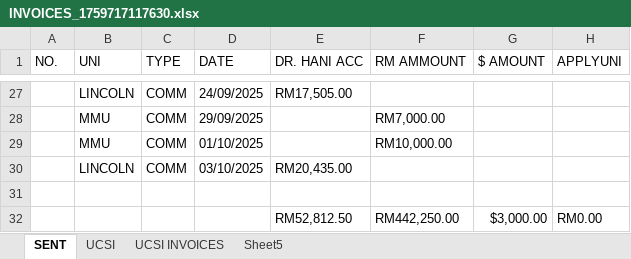
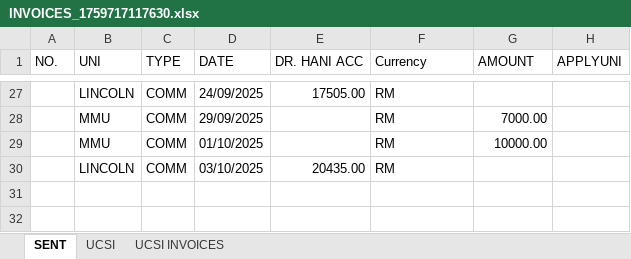
Before and after one commit to mub5667/data, an Excel workbook: attached_assets/INVOICES_1759717117630.xlsx, sheet SENT, drawn as a sheet; only a part is shown, gaps mark what is left out; values as stored, in another font and other column widths than the file's, no cell formats; charts and pictures not drawn; the diff covers the shown part only; the diff names each change by its address in the sheet, - before the commit and + after, or states it on an @@ line.

```diff
--- a/attached_assets/INVOICES_1759717117630.xlsx (sheet SENT)
+++ b/attached_assets/INVOICES_1759717117630.xlsx (sheet SENT)
-sheet tab: Sheet5
-F1: RM AMMOUNT
+F1: Currency
-G1: $ AMOUNT
+G1: AMOUNT
-E27 (DR. HANI ACC): RM17,505.00
+E27 (DR. HANI ACC): 17505.00
-F27 (Currency): (empty)
+F27 (Currency): RM
-F28 (Currency): RM7,000.00
+F28 (Currency): RM
-G28 (AMOUNT): (empty)
+G28 (AMOUNT): 7000.00
-F29 (Currency): RM10,000.00
+F29 (Currency): RM
-G29 (AMOUNT): (empty)
+G29 (AMOUNT): 10000.00
-E30 (DR. HANI ACC): RM20,435.00
+E30 (DR. HANI ACC): 20435.00
-F30 (Currency): (empty)
+F30 (Currency): RM
-row 31: (empty)
-row 32:  |  |  |  | RM52,812.50 | RM442,250.00 | $3,000.00 | RM0.00
```
Also changed, not shown: 34 edited cells elsewhere in this sheet, sheet UCSI, sheet UCSI INVOICES, cell formats, charts or pictures, 37 other files.
